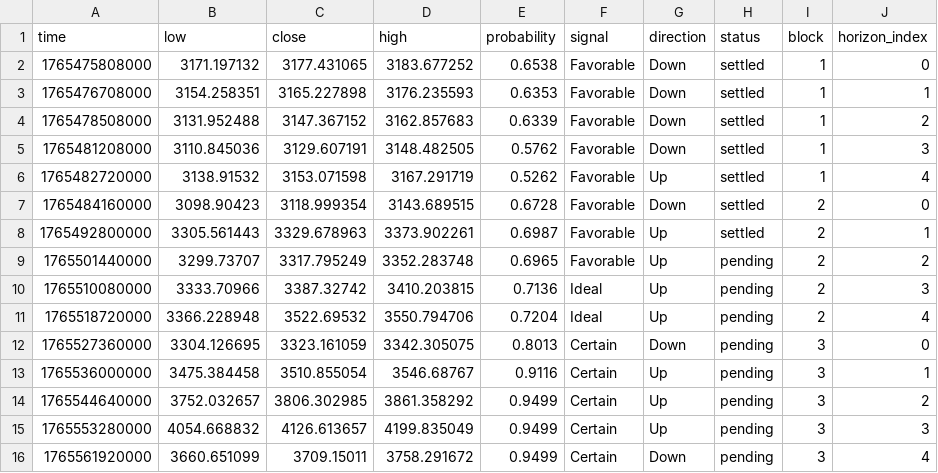
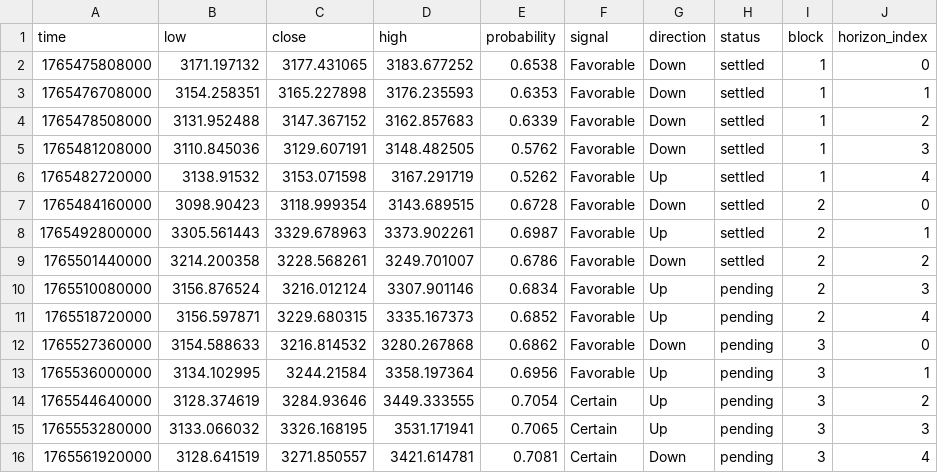
Before and after one commit to Cipherion-Market-Research/abacus-trading-view, a CSV file: data/crypto/ethusdt_predictions.csv, drawn as a sheet.

```diff
--- a/data/crypto/ethusdt_predictions.csv
+++ b/data/crypto/ethusdt_predictions.csv
@@ -8,9 +8,9 @@ time,low,close,high,probability,signal,direction,status,block,horizon_index
 1765492800000,3305.561443,3329.678963,3373.902261,0.6987,Favorable,Up,settled,2,1
-1765501440000,3299.73707,3317.795249,3352.283748,0.6965,Favorable,Up,pending,2,2
-1765510080000,3333.70966,3387.32742,3410.203815,0.7136,Ideal,Up,pending,2,3
-1765518720000,3366.228948,3522.69532,3550.794706,0.7204,Ideal,Up,pending,2,4
-1765527360000,3304.126695,3323.161059,3342.305075,0.8013,Certain,Down,pending,3,0
-1765536000000,3475.384458,3510.855054,3546.68767,0.9116,Certain,Up,pending,3,1
-1765544640000,3752.032657,3806.302985,3861.358292,0.9499,Certain,Up,pending,3,2
-1765553280000,4054.668832,4126.613657,4199.835049,0.9499,Certain,Up,pending,3,3
-1765561920000,3660.651099,3709.15011,3758.291672,0.9499,Certain,Down,pending,3,4
+1765501440000,3214.200358,3228.568261,3249.701007,0.6786,Favorable,Down,settled,2,2
+1765510080000,3156.876524,3216.012124,3307.901146,0.6834,Favorable,Up,pending,2,3
+1765518720000,3156.597871,3229.680315,3335.167373,0.6852,Favorable,Up,pending,2,4
+1765527360000,3154.588633,3216.814532,3280.267868,0.6862,Favorable,Down,pending,3,0
+1765536000000,3134.102995,3244.21584,3358.197364,0.6956,Favorable,Up,pending,3,1
+1765544640000,3128.374619,3284.93646,3449.333555,0.7054,Certain,Up,pending,3,2
+1765553280000,3133.066032,3326.168195,3531.171941,0.7065,Certain,Up,pending,3,3
+1765561920000,3128.641519,3271.850557,3421.614781,0.7081,Certain,Down,pending,3,4
```
Also changed, not shown: data/crypto/adausdt_predictions.csv, data/crypto/tonusdt_predictions.csv, 11 other files.
